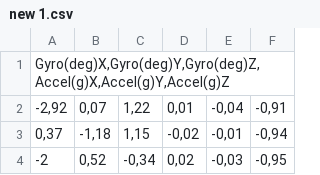
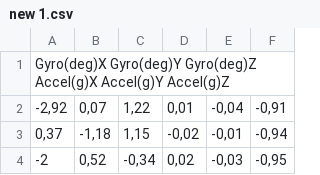
Before and after one commit to ikbarmahesa/tubes, a CSV file: new 1.csv, drawn as a sheet; only a part is shown.

Commit message:
Update new 1.csv

```diff
--- a/new 1.csv
+++ b/new 1.csv
@@ -1,2 +1,2 @@
-Gyro(deg)X,Gyro(deg)Y,Gyro(deg)Z,Accel(g)X,Accel(g)Y,Accel(g)Z
+Gyro(deg)X Gyro(deg)Y Gyro(deg)Z Accel(g)X Accel(g)Y Accel(g)Z
 -2,92	0,07	1,22	0,01	-0,04	-0,91
```
